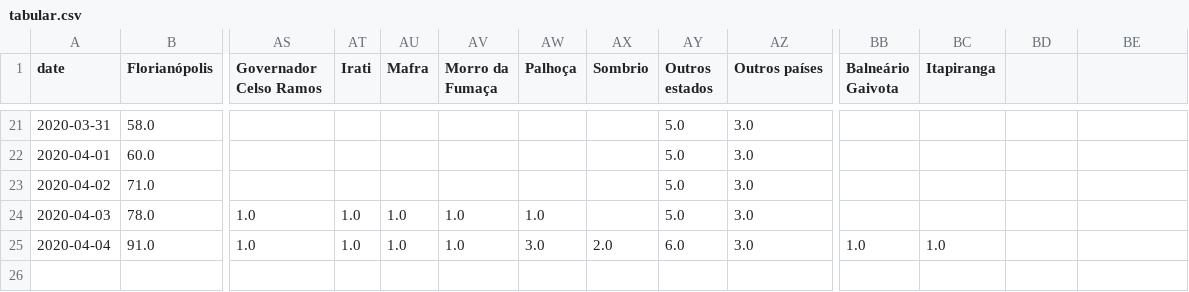
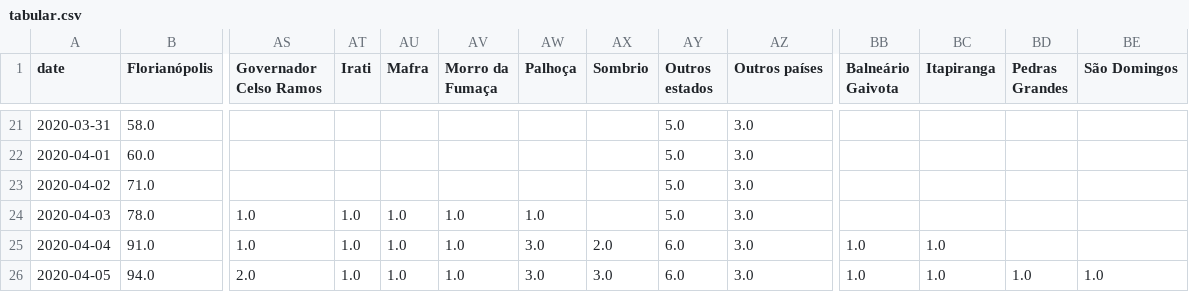
Before and after one commit to zelacerda/covid-19-sc-data, a CSV file: tabular.csv, drawn as a sheet; only a part is shown, gaps mark what is left out; rows hold the shown columns only; the diff names each change by its address in the sheet, - before the commit and + after, or states it on an @@ line.

```diff
--- a/tabular.csv
+++ b/tabular.csv
-BD1: (empty)
+BD1: Pedras Grandes
-BE1: (empty)
+BE1: São Domingos
+row 26: 2020-04-05 | 94.0 | 2.0 | 1.0 | 1.0 | 1.0 | 3.0 | 3.0 | 6.0 | 3.0 | 1.0 | 1.0 | 1.0 | 1.0
```
Also changed, not shown: dataset.csv, 2 other files.
